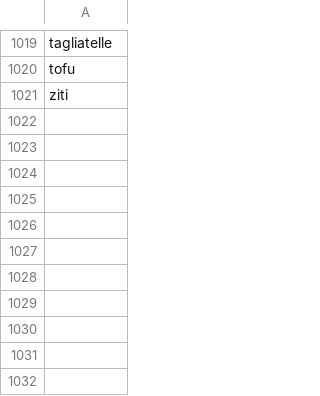
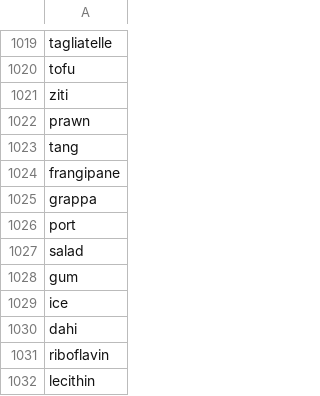
Before and after one commit to k-toast/verble, a CSV file: food_dictionary.csv, drawn as a sheet; only a part is shown, gaps mark what is left out; the diff names each change by its address in the sheet, - before the commit and + after, or states it on an @@ line.

Commit message:
Food list updates

```diff
--- a/food_dictionary.csv
+++ b/food_dictionary.csv
+row 1022: prawn
+row 1023: tang
+row 1024: frangipane
+row 1025: grappa
+row 1026: port
+row 1027: salad
+row 1028: gum
+row 1029: ice
+row 1030: dahi
+row 1031: riboflavin
+row 1032: lecithin
```
Also changed, not shown: 1 other file.
